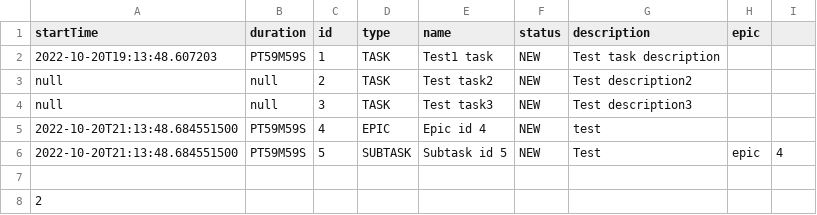
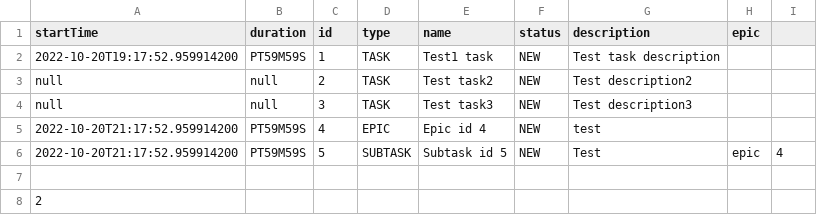
Before and after one commit to TatianaAV/java-kanban, a CSV file: resources/tasks.csv, drawn as a sheet.

```diff
--- a/resources/tasks.csv
+++ b/resources/tasks.csv
@@ -1,7 +1,7 @@
 startTime,duration,id,type,name,status,description,epic
-2022-10-20T19:13:48.607203,PT59M59S,1,TASK,Test1 task,NEW,Test task description
+2022-10-20T19:17:52.959914200,PT59M59S,1,TASK,Test1 task,NEW,Test task description
 null,null,2,TASK,Test task2,NEW,Test description2
 null,null,3,TASK,Test task3,NEW,Test  description3
-2022-10-20T21:13:48.684551500,PT59M59S,4,EPIC,Epic id 4,NEW,test
-2022-10-20T21:13:48.684551500,PT59M59S,5,SUBTASK,Subtask id 5,NEW,Test,epic,4
+2022-10-20T21:17:52.959914200,PT59M59S,4,EPIC,Epic id 4,NEW,test
+2022-10-20T21:17:52.959914200,PT59M59S,5,SUBTASK,Subtask id 5,NEW,Test,epic,4
 
```
Also changed, not shown: 1 other file.
